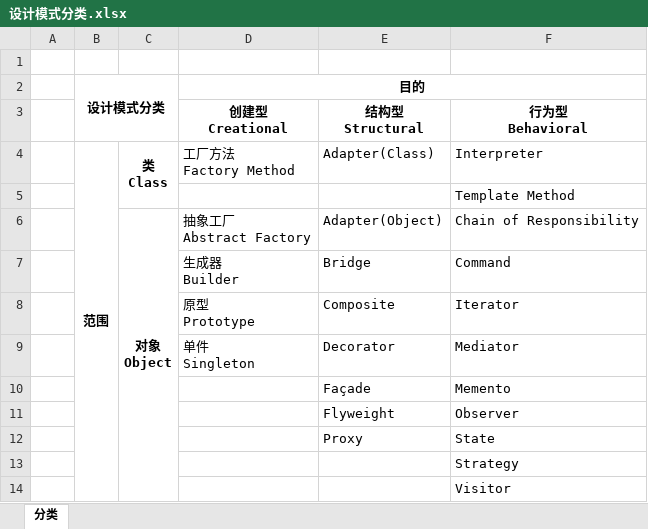
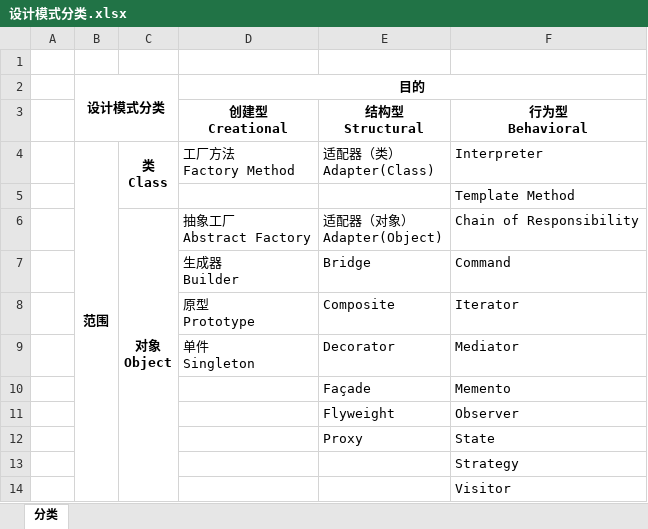
Before and after one commit to SunriseChen/DesignPatterns, an Excel workbook: 设计模式分类.xlsx, sheet 分类, drawn as a sheet; values as stored, in another font and other column widths than the file's, no borders; ↵ is a line break in a cell; the diff names each change by its address in the sheet, - before the commit and + after, or states it on an @@ line.

```diff
--- a/设计模式分类.xlsx (sheet 分类)
+++ b/设计模式分类.xlsx (sheet 分类)
-E4: Adapter(Class)
+E4: 适配器（类） ↵ Adapter(Class)
-E6: Adapter(Object)
+E6: 适配器（对象） ↵ Adapter(Object)
```
Also changed, not shown: 1 other file.
